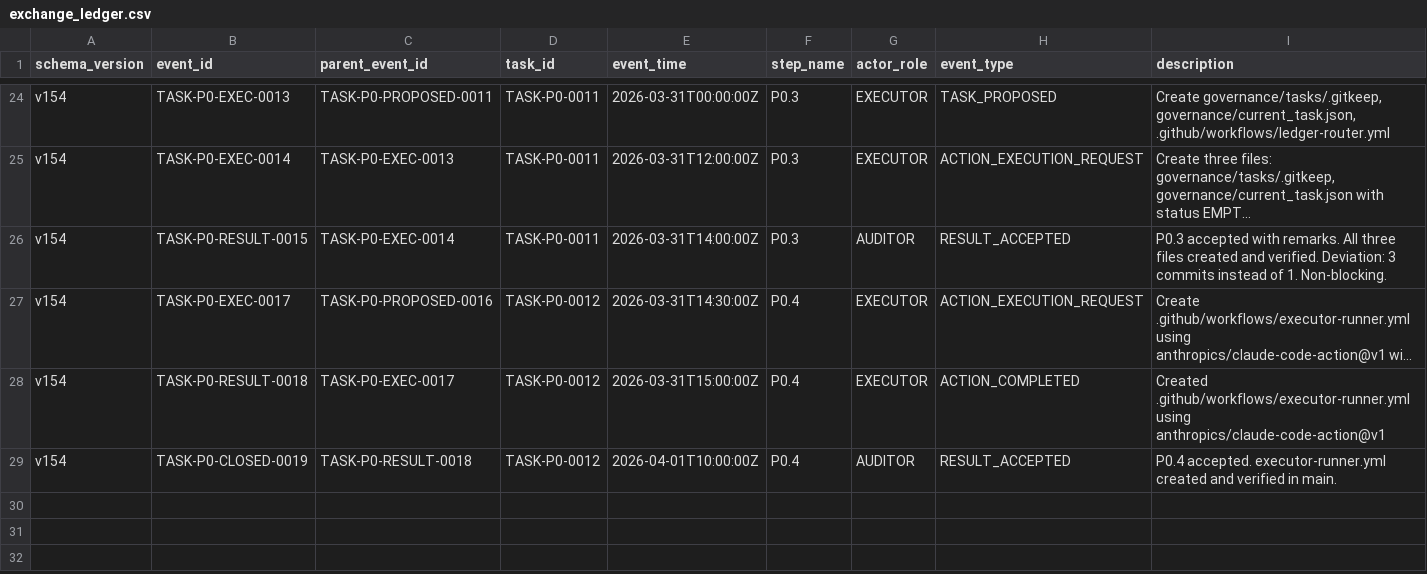
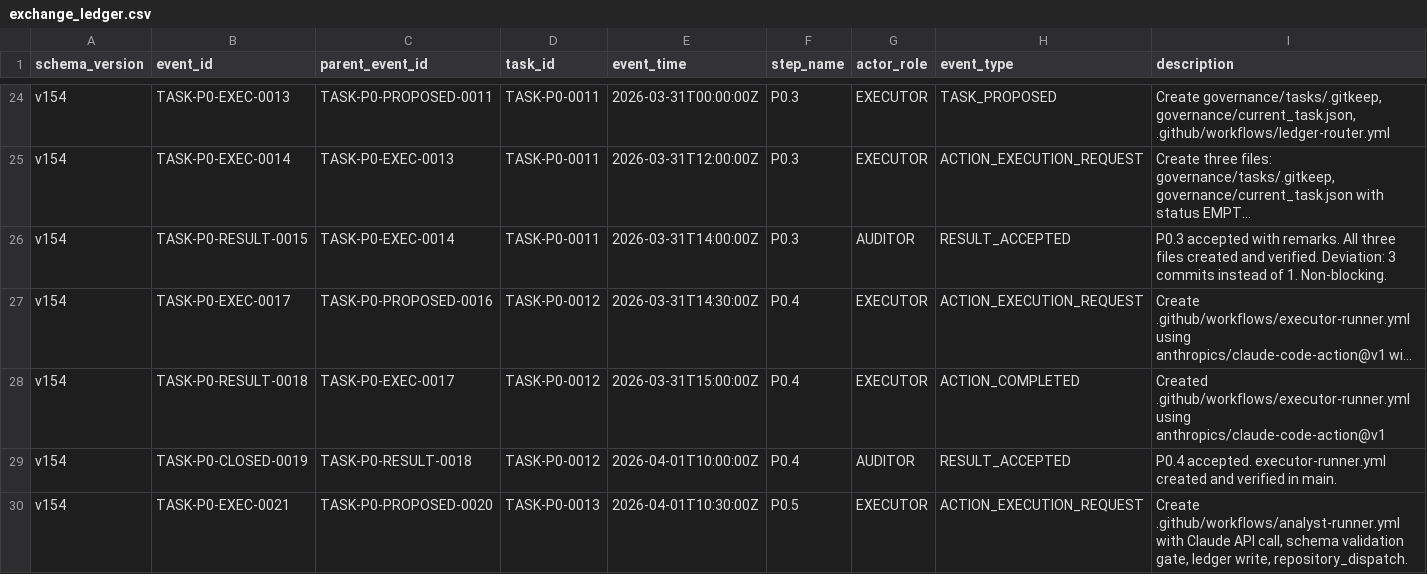
Before and after one commit to bereznyi-aleksandr/ai-devops-system, a CSV file: governance/exchange_ledger.csv, drawn as a sheet; only a part is shown, gaps mark what is left out; long unchanged cells end in …; rows hold the shown columns only; the diff names each change by its address in the sheet, - before the commit and + after, or states it on an @@ line.

```diff
--- a/governance/exchange_ledger.csv
+++ b/governance/exchange_ledger.csv
+row 30: v154 | TASK-P0-EXEC-0021 | TASK-P0-PROPOSED-0020 | TASK-P0-0013 | 2026-04-01T10:30:00Z | P0.5 | EXECUTOR | ACTION_EXECUTION_REQUEST | Create .github/workflows/analyst-runner.yml with Claude API call, schema validation gate, ledger write, repository_dispatch.
```
